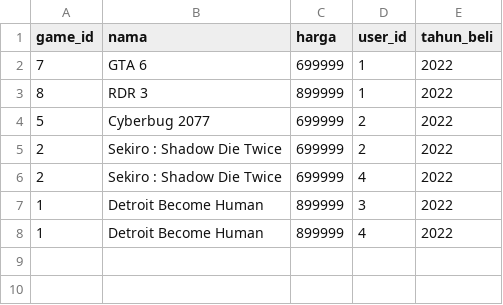
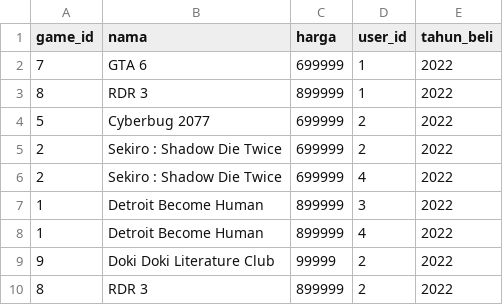
Before and after one commit to DiziASP/Tubes-Daspro---BNMO, a CSV file: Database/riwayat.csv, drawn as a sheet; the diff names each change by its address in the sheet, - before the commit and + after, or states it on an @@ line.

```diff
--- a/Database/riwayat.csv
+++ b/Database/riwayat.csv
+row 9: 9 | Doki Doki Literature Club | 99999 | 2 | 2022
+row 10: 8 | RDR 3 | 899999 | 2 | 2022
```
Also changed, not shown: Database/game.csv, Database/user.csv, 7 other files.
